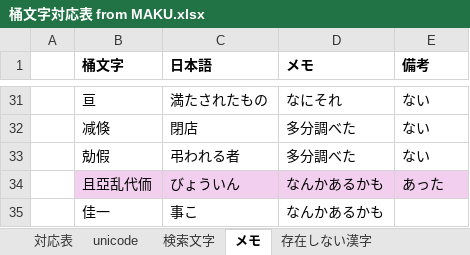
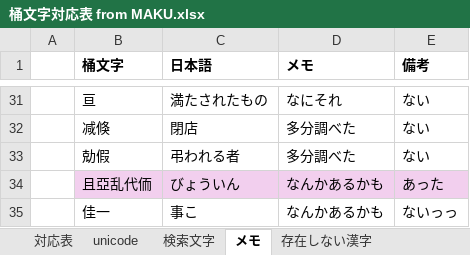
Before and after one commit to ayashiroooo/okechika-henkan, an Excel workbook: 桶文字対応表 from MAKU.xlsx, sheet メモ, drawn as a sheet; only a part is shown, gaps mark what is left out; values as stored, in another font and other column widths than the file's, no borders; the diff names each change by its address in the sheet, - before the commit and + after, or states it on an @@ line.

```diff
--- a/桶文字対応表 from MAKU.xlsx (sheet メモ)
+++ b/桶文字対応表 from MAKU.xlsx (sheet メモ)
-E35 (備考): (empty)
+E35 (備考): ないっっ
```
Also changed, not shown: sheet 存在しない漢字, sheet 対応表, sheet unicode, 2 other files.
